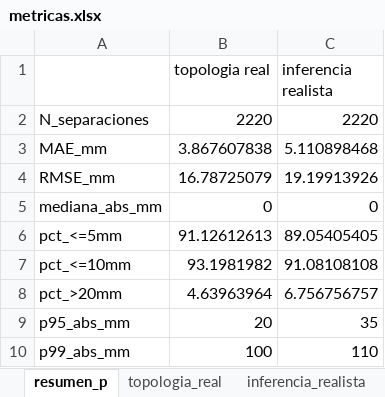
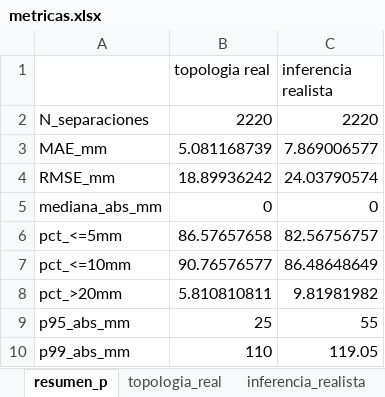
Before and after one commit to 15aarbona/proyecto_uniones, an Excel workbook: V11/artifacts_v4/metricas.xlsx, sheet resumen_p, drawn as a sheet; values as stored, in another font and other column widths than the file's, no borders; the diff names each change by its address in the sheet, - before the commit and + after, or states it on an @@ line.

```diff
--- a/V11/artifacts_v4/metricas.xlsx (sheet resumen_p)
+++ b/V11/artifacts_v4/metricas.xlsx (sheet resumen_p)
-B3 (topologia real): 3.867607838
+B3 (topologia real): 5.081168739
-C3 (inferencia realista): 5.110898468
+C3 (inferencia realista): 7.869006577
-B4 (topologia real): 16.78725079
+B4 (topologia real): 18.89936242
-C4 (inferencia realista): 19.19913926
+C4 (inferencia realista): 24.03790574
-B6 (topologia real): 91.12612613
+B6 (topologia real): 86.57657658
-C6 (inferencia realista): 89.05405405
+C6 (inferencia realista): 82.56756757
-B7 (topologia real): 93.1981982
+B7 (topologia real): 90.76576577
-C7 (inferencia realista): 91.08108108
+C7 (inferencia realista): 86.48648649
-B8 (topologia real): 4.63963964
+B8 (topologia real): 5.810810811
-C8 (inferencia realista): 6.756756757
+C8 (inferencia realista): 9.81981982
-B9 (topologia real): 20
+B9 (topologia real): 25
-C9 (inferencia realista): 35
+C9 (inferencia realista): 55
-B10 (topologia real): 100
+B10 (topologia real): 110
-C10 (inferencia realista): 110
+C10 (inferencia realista): 119.05
```
Also changed, not shown: sheet casos_extremos, sheet transiciones, sheet inferencia_realista, sheet topologia_real, sheet sesgo_p, sheet posicion_acumulada, 1 more sheet, 9 other files.
